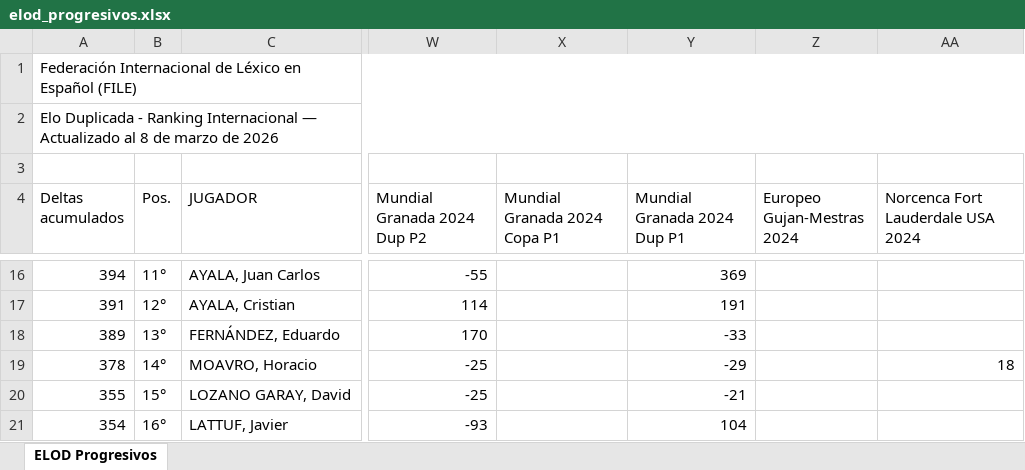
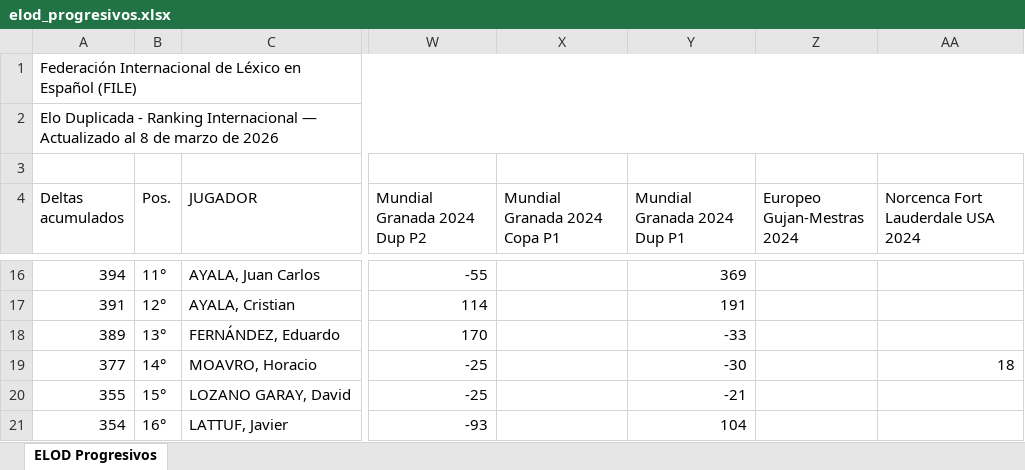
Before and after one commit to hklie/ELOD, an Excel workbook: output/elod_progresivos.xlsx, sheet ELOD Progresivos, drawn as a sheet; only a part is shown, gaps mark what is left out; values as stored, in another font and other column widths than the file's, no cell formats; charts and pictures not drawn; the diff covers the shown part only; the diff names each change by its address in the sheet, - before the commit and + after, or states it on an @@ line.

```diff
--- a/output/elod_progresivos.xlsx (sheet ELOD Progresivos)
+++ b/output/elod_progresivos.xlsx (sheet ELOD Progresivos)
-A19 (Deltas acumulados): 378
+A19 (Deltas acumulados): 377
-Y19 (Mundial Granada 2024 Dup P1): -29
+Y19 (Mundial Granada 2024 Dup P1): -30
```
Also changed, not shown: 1 added row, 2 removed rows and 1690 edited cells elsewhere in this sheet, cell formats, 4 other files.
